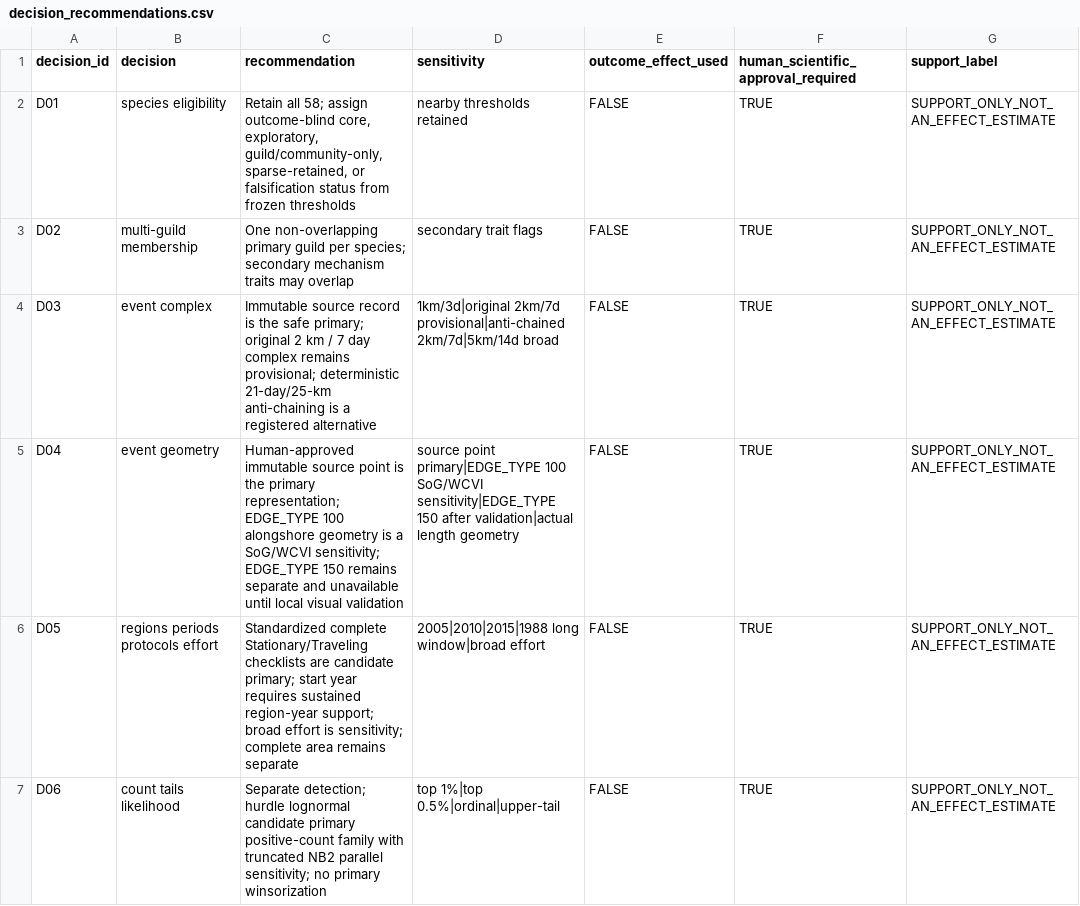
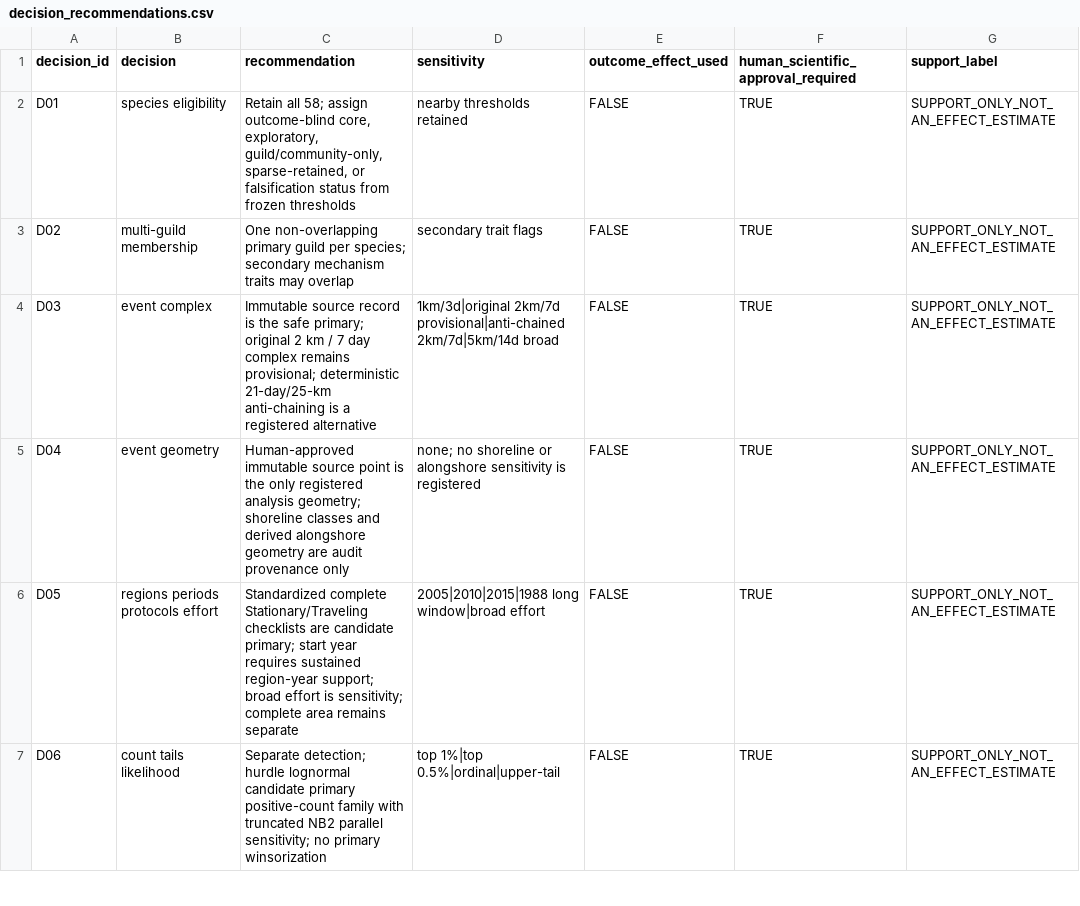
Before and after one commit to JTDingwall/herring-x-ebird-version-2, a CSV file: outputs/stage2_design_lock/decision_recommendations.csv, drawn as a sheet; only a part is shown.

Commit message:
authorize Stage 3 phases 1-3 and lock source-point geometry

```diff
--- a/outputs/stage2_design_lock/decision_recommendations.csv
+++ b/outputs/stage2_design_lock/decision_recommendations.csv
@@ -4,3 +4,3 @@
 "D03","event complex","Immutable source record is the safe primary; original 2 km / 7 day complex remains provisional; deterministic 21-day/25-km anti-chaining is a registered alternative","1km/3d|original 2km/7d provisional|anti-chained 2km/7d|5km/14d broad",FALSE,TRUE,"SUPPORT_ONLY_NOT_AN_EFFECT_ESTIMATE"
-"D04","event geometry","Human-approved immutable source point is the primary representation; EDGE_TYPE 100 alongshore geometry is a SoG/WCVI sensitivity; EDGE_TYPE 150 remains separate and unavailable until local visual validation","source point primary|EDGE_TYPE 100 SoG/WCVI sensitivity|EDGE_TYPE 150 after validation|actual length geometry",FALSE,TRUE,"SUPPORT_ONLY_NOT_AN_EFFECT_ESTIMATE"
+"D04","event geometry","Human-approved immutable source point is the only registered analysis geometry; shoreline classes and derived alongshore geometry are audit provenance only","none; no shoreline or alongshore sensitivity is registered",FALSE,TRUE,"SUPPORT_ONLY_NOT_AN_EFFECT_ESTIMATE"
 "D05","regions periods protocols effort","Standardized complete Stationary/Traveling checklists are candidate primary; start year requires sustained region-year support; broad effort is sensitivity; complete area remains separate","2005|2010|2015|1988 long window|broad effort",FALSE,TRUE,"SUPPORT_ONLY_NOT_AN_EFFECT_ESTIMATE"
```
Also changed, not shown: metadata/ebird_checklist_handling_gate.csv, outputs/stage2_design_lock/event_geometry_audit.csv, 17 other files.
